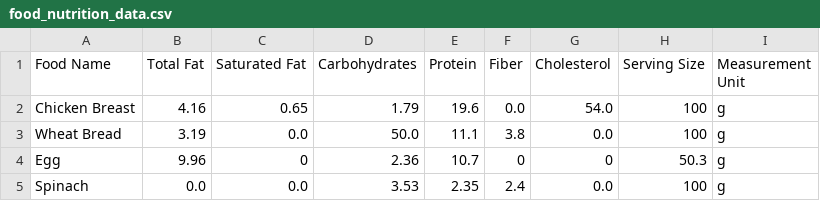
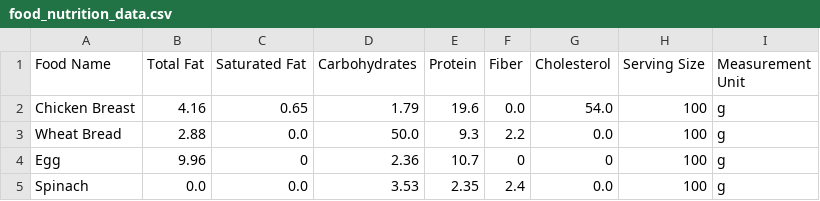
Before and after one commit to Truc4p/nutrition-track, a CSV file: food_nutrition_data.csv, drawn as a sheet.

```diff
--- a/food_nutrition_data.csv
+++ b/food_nutrition_data.csv
@@ -2,4 +2,4 @@ Food Name,Total Fat,Saturated Fat,Carbohydrates,Protein,Fiber,Cholesterol,Servin
 Chicken Breast,4.16,0.65,1.79,19.6,0.0,54.0,100,g
-Wheat Bread,3.19,0.0,50.0,11.1,3.8,0.0,100,g
-Egg,9.96,0,2.36,10.7,0,0,50.3,g
+Wheat Bread,2.88,0.0,50.0,9.3,2.2,0.0,100,g
+Egg,9.96,0,2.36,10.7,0,0,100,g
 Spinach,0.0,0.0,3.53,2.35,2.4,0.0,100,g
```
Also changed, not shown: 7 other files.
